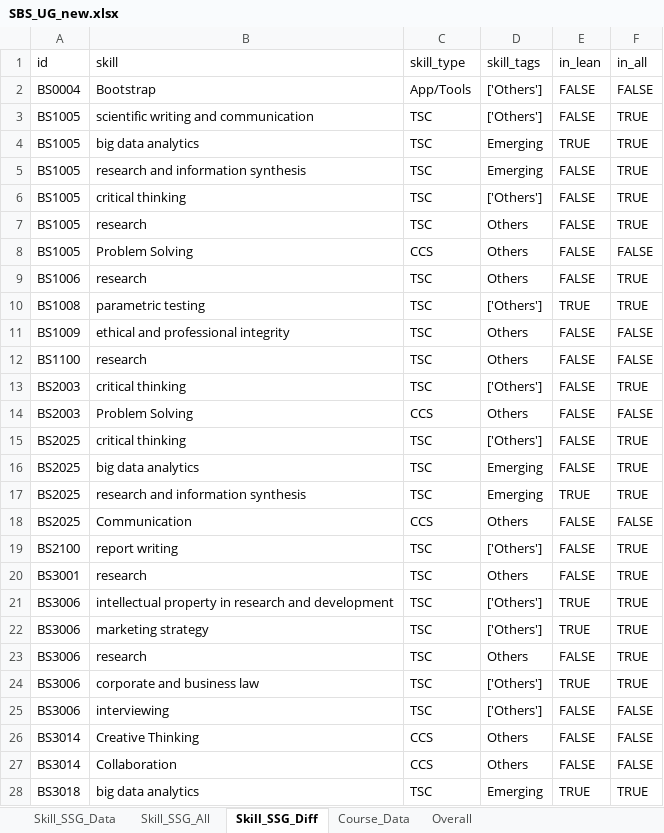
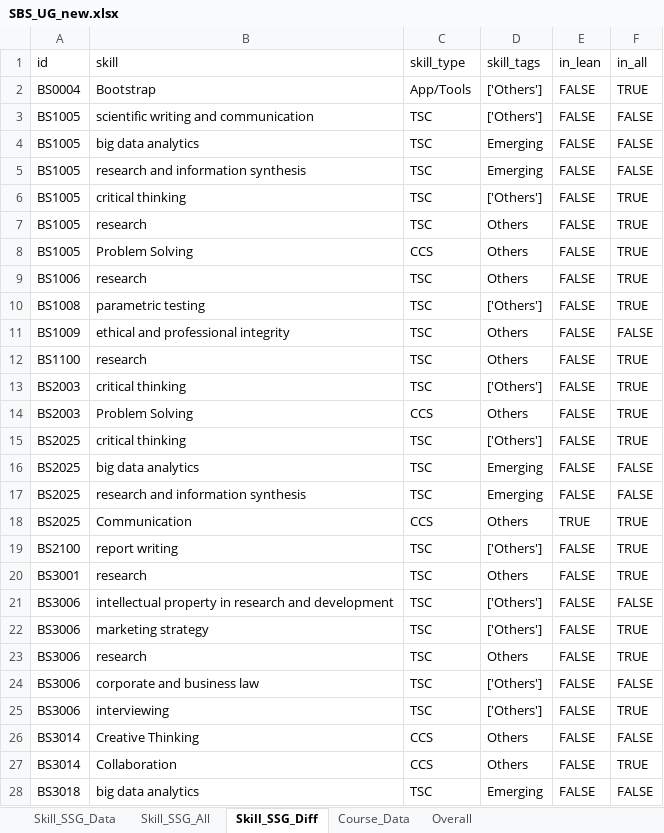
Before and after one commit to joellaiwj/SSG-SEA_analysis, an Excel workbook: SBS_UG_new.xlsx, sheet Skill_SSG_Diff, drawn as a sheet; only a part is shown; values as stored, in another font and other column widths than the file's, no cell formats; the diff covers the shown part only; the diff names each change by its address in the sheet, - before the commit and + after, or states it on an @@ line.

```diff
--- a/SBS_UG_new.xlsx (sheet Skill_SSG_Diff)
+++ b/SBS_UG_new.xlsx (sheet Skill_SSG_Diff)
-F2 (in_all): FALSE
+F2 (in_all): TRUE
-F3:F5 (in_all): TRUE
+F3:F5 (in_all): FALSE
-E4 (in_lean): TRUE
+E4 (in_lean): FALSE
-F8 (in_all): FALSE
+F8 (in_all): TRUE
-E10 (in_lean): TRUE
+E10 (in_lean): FALSE
-F12 (in_all): FALSE
+F12 (in_all): TRUE
-F14 (in_all): FALSE
+F14 (in_all): TRUE
-F16:F17 (in_all): TRUE
+F16:F17 (in_all): FALSE
-E17 (in_lean): TRUE
+E17 (in_lean): FALSE
-E18 (in_lean): FALSE
+E18 (in_lean): TRUE
-F18 (in_all): FALSE
+F18 (in_all): TRUE
-E21:E22 (in_lean): TRUE
+E21:E22 (in_lean): FALSE
-F21 (in_all): TRUE
+F21 (in_all): FALSE
-E24 (in_lean): TRUE
+E24 (in_lean): FALSE
-F24 (in_all): TRUE
+F24 (in_all): FALSE
-F25 (in_all): FALSE
+F25 (in_all): TRUE
-F27 (in_all): FALSE
+F27 (in_all): TRUE
-E28 (in_lean): TRUE
+E28 (in_lean): FALSE
-F28 (in_all): TRUE
+F28 (in_all): FALSE
```
Also changed, not shown: 120 edited cells elsewhere in this sheet, sheet Course_Data, cell formats, 1 other file.
